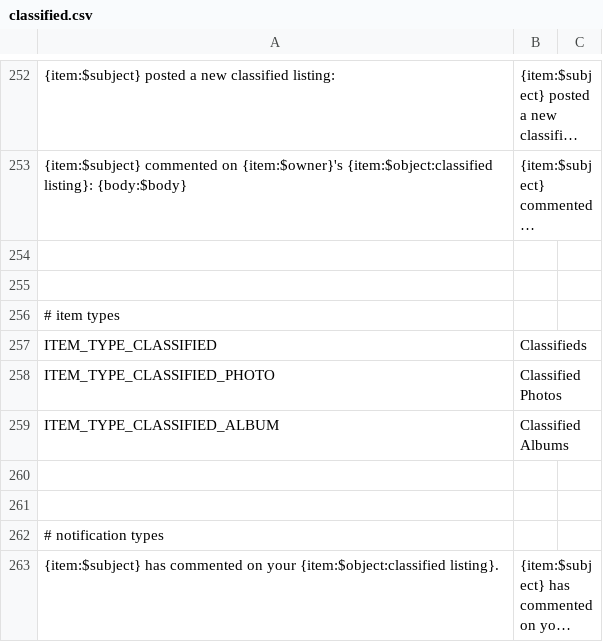
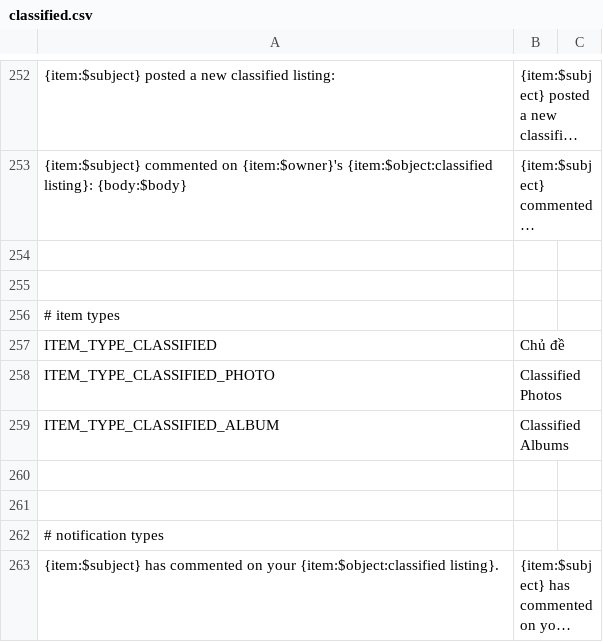
Before and after one commit to nhochong/behoi, a CSV file: application/languages/vi_VN/classified.csv, drawn as a sheet; only a part is shown, gaps mark what is left out; long unchanged cells end in ….

```diff
--- a/application/languages/vi_VN/classified.csv
+++ b/application/languages/vi_VN/classified.csv
@@ -256,3 +256,3 @@
 # item types
-"ITEM_TYPE_CLASSIFIED";"Classifieds"
+"ITEM_TYPE_CLASSIFIED";"Chủ đề"
 "ITEM_TYPE_CLASSIFIED_PHOTO";"Classified Photos"
```
Also changed, not shown: application/languages/vi_VN/activity.csv, application/languages/vi_VN/core.csv, 18 other files.
